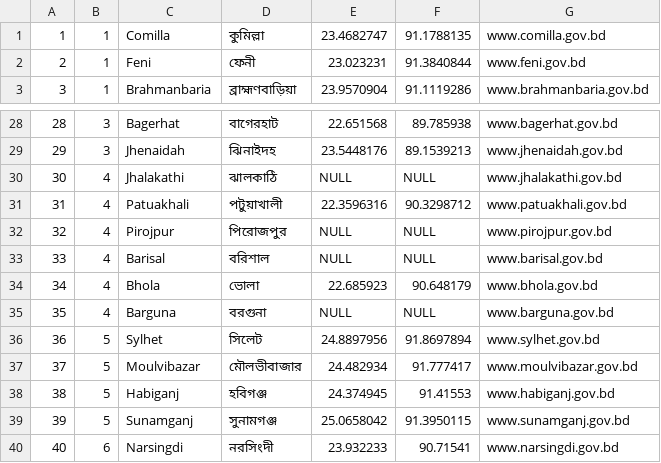
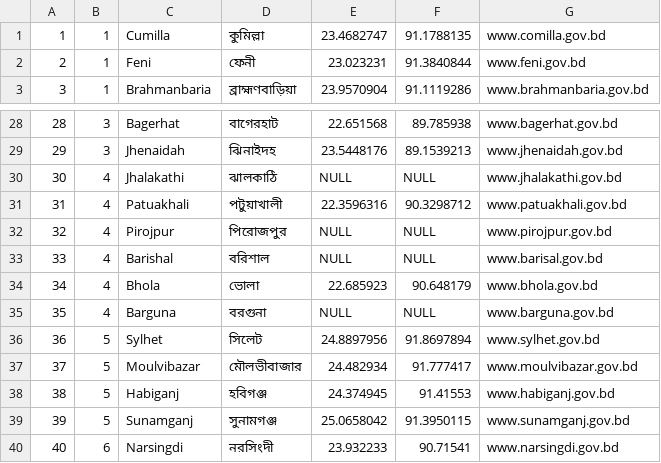
Before and after one commit to nuhil/bangladesh-geocode, a CSV file: districts/districts.csv, drawn as a sheet; only a part is shown, gaps mark what is left out.

Commit message:
Update English spellings of two districts
District name update from Comilla to Cumila & Barisal to Barishal

```diff
--- a/districts/districts.csv
+++ b/districts/districts.csv
@@ -1,2 +1,2 @@
-"1","1","Comilla","কুমিল্লা","23.4682747","91.1788135","www.comilla.gov.bd"
+"1","1","Cumilla","কুমিল্লা","23.4682747","91.1788135","www.comilla.gov.bd"
 "2","1","Feni","ফেনী","23.023231","91.3840844","www.feni.gov.bd"
@@ -32,3 +32,3 @@
 "32","4","Pirojpur","পিরোজপুর",NULL,NULL,"www.pirojpur.gov.bd"
-"33","4","Barisal","বরিশাল",NULL,NULL,"www.barisal.gov.bd"
+"33","4","Barishal","বরিশাল",NULL,NULL,"www.barisal.gov.bd"
 "34","4","Bhola","ভোলা","22.685923","90.648179","www.bhola.gov.bd"
```
